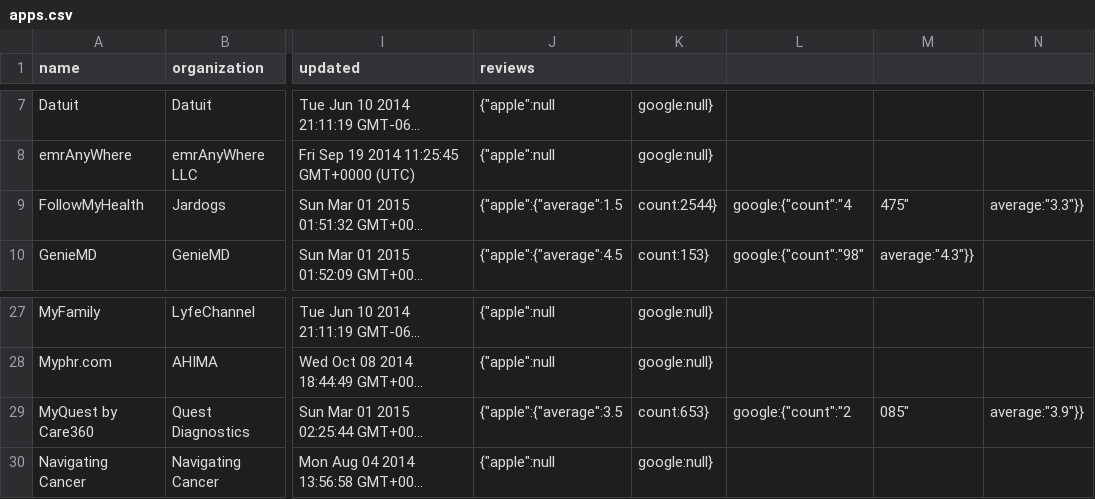
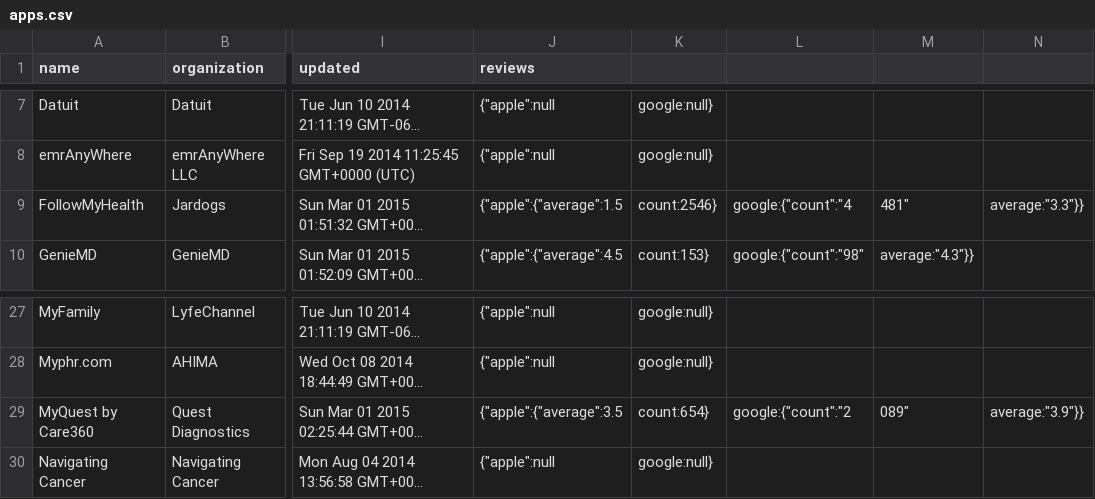
Before and after one commit to blue-button/connector, a CSV file: public/data/apps.csv, drawn as a sheet; only a part is shown, gaps mark what is left out; long unchanged cells end in …; the diff names each change by its address in the sheet, - before the commit and + after, or states it on an @@ line.

Commit message:
update data for one or more profiles

```diff
--- a/public/data/apps.csv
+++ b/public/data/apps.csv
-K9: count:2544}
+K9: count:2546}
-M9: 475"
+M9: 481"
-K29: count:653}
+K29: count:654}
-M29: 085"
+M29: 089"
```
Also changed, not shown: 2 other files.
